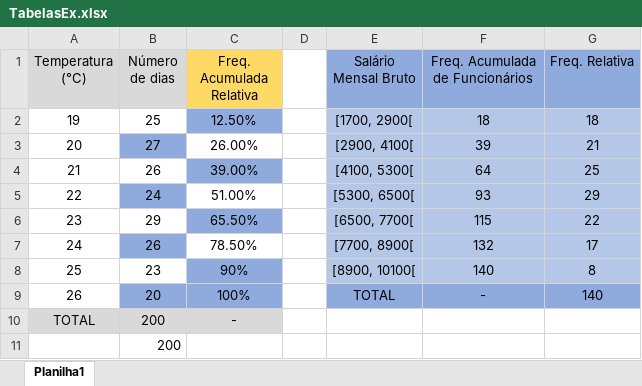
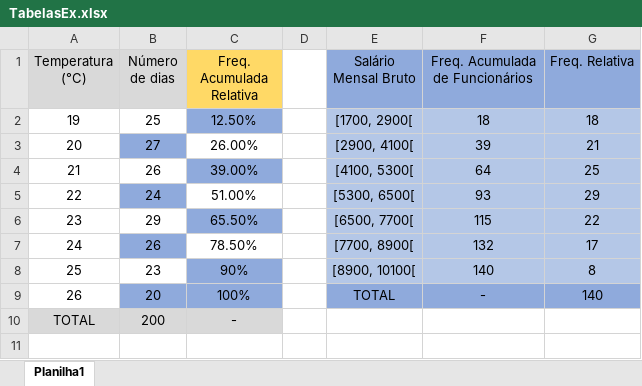
Before and after one commit to Gabriel-Rentschler/ProjetoDOW, an Excel workbook: DOW/tabelastest/TabelasEx.xlsx, sheet Planilha1, drawn as a sheet; values as stored, in another font and other column widths than the file's, no borders; the diff names each change by its address in the sheet, - before the commit and + after, or states it on an @@ line.

Commit message:
Integração Tela/Lógica Parte 1
Os botões de geração de gráfico e leitura/carregamento da planilha funcionam.

```diff
--- a/DOW/tabelastest/TabelasEx.xlsx (sheet Planilha1)
+++ b/DOW/tabelastest/TabelasEx.xlsx (sheet Planilha1)
-row 11:  | 200
```
Also changed, not shown: 6 other files.
